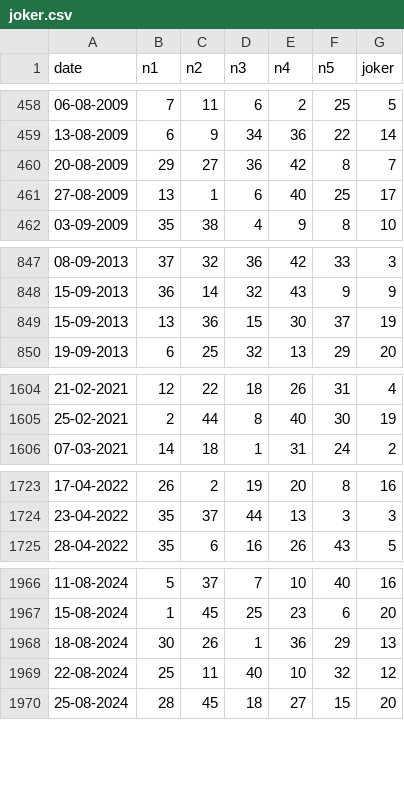
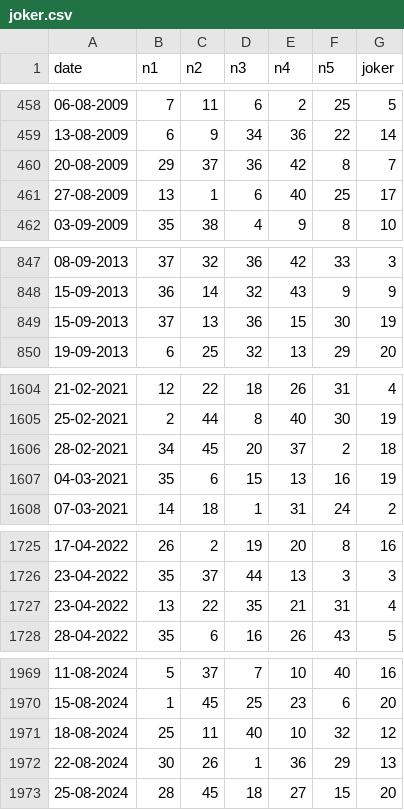
Before and after one commit to ciprianbodu/LOTO, a CSV file: _ISTORIC/joker.csv, drawn as a sheet; only a part is shown, gaps mark what is left out; the diff covers the shown part only.

```diff
--- a/_ISTORIC/joker.csv
+++ b/_ISTORIC/joker.csv
@@ -459,3 +459,3 @@ date,n1,n2,n3,n4,n5,joker
 13-08-2009,6,9,34,36,22,14
-20-08-2009,29,27,36,42,8,7
+20-08-2009,29,37,36,42,8,7
 27-08-2009,13,1,6,40,25,17
@@ -848,3 +848,3 @@ date,n1,n2,n3,n4,n5,joker
 15-09-2013,36,14,32,43,9,9
-15-09-2013,13,36,15,30,37,19
+15-09-2013,37,13,36,15,30,19
 19-09-2013,6,25,32,13,29,20
@@ -1605,2 +1605,4 @@ date,n1,n2,n3,n4,n5,joker
 25-02-2021,2,44,8,40,30,19
+28-02-2021,34,45,20,37,2,18
+04-03-2021,35,6,15,13,16,19
 07-03-2021,14,18,1,31,24,2
@@ -1724,2 +1726,3 @@ date,n1,n2,n3,n4,n5,joker
 23-04-2022,35,37,44,13,3,3
+23-04-2022,13,22,35,21,31,4
 28-04-2022,35,6,16,26,43,5
@@ -1967,4 +1970,4 @@ date,n1,n2,n3,n4,n5,joker
 15-08-2024,1,45,25,23,6,20
-18-08-2024,30,26,1,36,29,13
-22-08-2024,25,11,40,10,32,12
+18-08-2024,25,11,40,10,32,12
+22-08-2024,30,26,1,36,29,13
 25-08-2024,28,45,18,27,15,20
```
Also changed, not shown: 4 moved rows and 12 edited cells elsewhere in this file, _ISTORIC/loto_6_49.csv, 53 other files.
